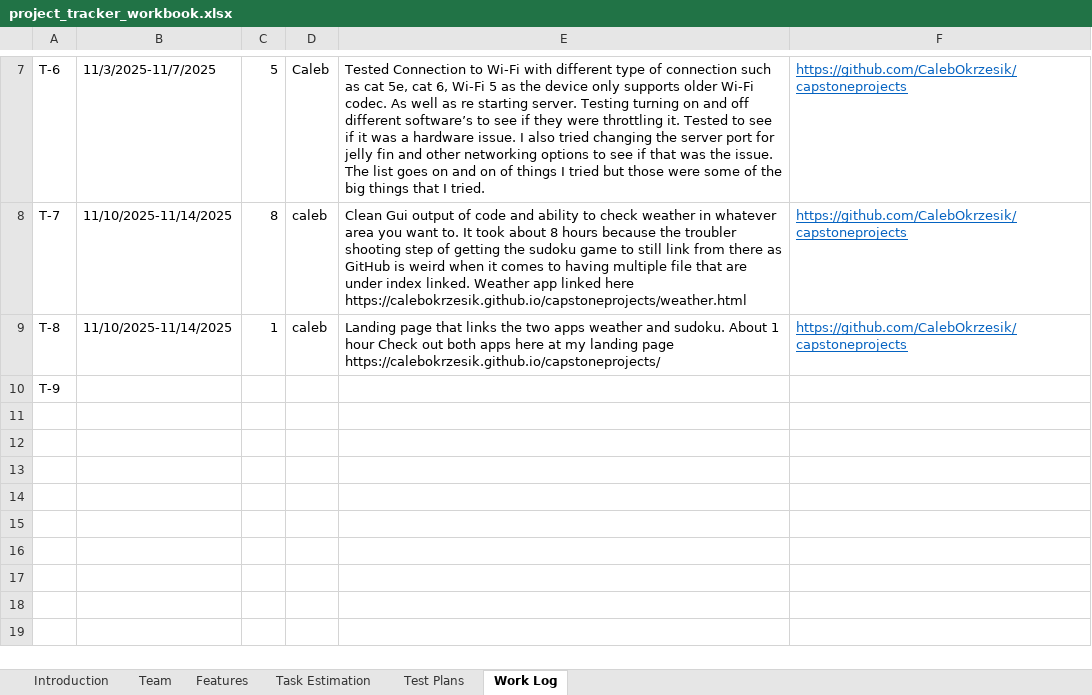
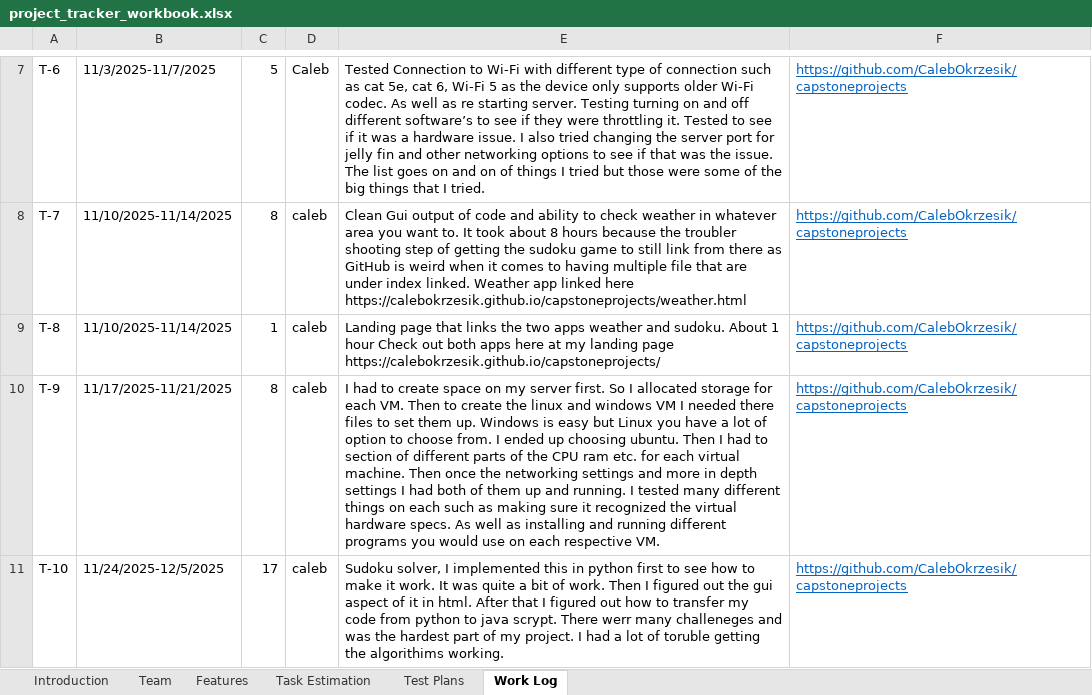
Before and after one commit to CalebOkrzesik/capstoneprojects, an Excel workbook: project_tracker_workbook.xlsx, sheet Work Log, drawn as a sheet; only a part is shown, gaps mark what is left out; values as stored, in another font and other column widths than the file's, no borders; the diff names each change by its address in the sheet, - before the commit and + after, or states it on an @@ line.

```diff
--- a/project_tracker_workbook.xlsx (sheet Work Log)
+++ b/project_tracker_workbook.xlsx (sheet Work Log)
-B10: (empty)
+B10: 11/17/2025-11/21/2025
-C10: (empty)
+C10: 8
-D10: (empty)
+D10: caleb
-E10: (empty)
+E10: I had to create space on my server first. So I allocated storage for each VM. Then to create the linux and windows VM I needed there files to set them up. Windows is easy but Linux you have a lot of option to choose from. I ended up choosing ubuntu. Then I had to section of different parts of the CPU ram etc. for each virtual machine. Then once the networking settings and more in depth settings I had both of them up and running. I tested many different things on each such as making sure it recognized the virtual hardware specs. As well as installing and running different programs you would use on each respective VM.
-F10: (empty)
+F10: https://github.com/CalebOkrzesik/capstoneprojects
+row 11: T-10 | 11/24/2025-12/5/2025 | 17 | caleb | Sudoku solver, I implemented this in python first to see how to make it work. It was quite a bit of work. Then I figured out the gui aspect of it in html. After that I figured out how to transfer my code from python to java scrypt. There werr many challeneges and was the hardest part of my project. I had a lot of toruble getting the algorithims working. | https://github.com/CalebOkrzesik/capstoneprojects
```
Also changed, not shown: 1 other file.
